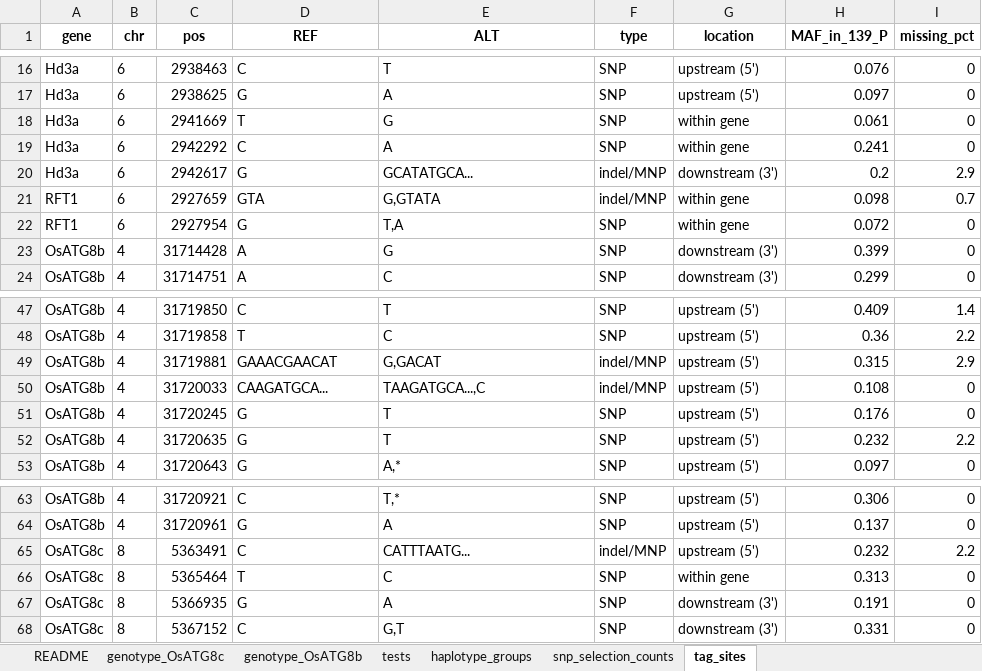
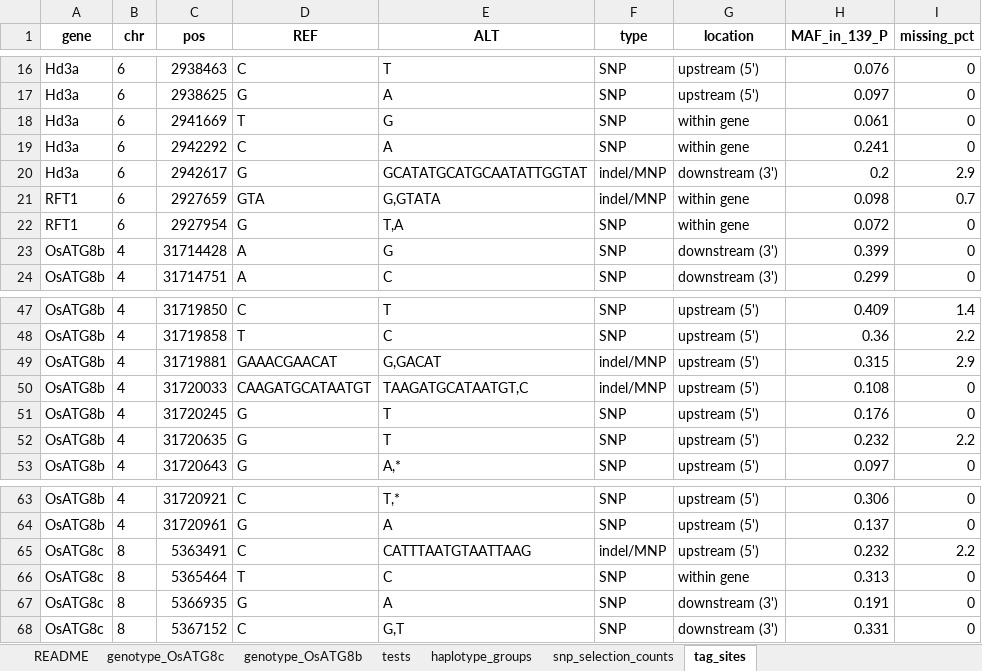
Before and after one commit to wanchana-ae/Rice_Flowering_Genes_haplotype_site, an Excel workbook: data/OsATG8c_OsATG8b_haplotype_results.xlsx, sheet tag_sites, drawn as a sheet; only a part is shown, gaps mark what is left out; values as stored, in another font and other column widths than the file's, no borders; the diff names each change by its address in the sheet, - before the commit and + after, or states it on an @@ line.

```diff
--- a/data/OsATG8c_OsATG8b_haplotype_results.xlsx (sheet tag_sites)
+++ b/data/OsATG8c_OsATG8b_haplotype_results.xlsx (sheet tag_sites)
-E20 (ALT): GCATATGCA...
+E20 (ALT): GCATATGCATGCAATATTGGTAT
-D50 (REF): CAAGATGCA...
+D50 (REF): CAAGATGCATAATGT
-E50 (ALT): TAAGATGCA...,C
+E50 (ALT): TAAGATGCATAATGT,C
-E65 (ALT): CATTTAATG...
+E65 (ALT): CATTTAATGTAATTAAG
```
Also changed, not shown: sheet genotype_OsATG8c, sheet genotype_OsATG8b, 3 other files.
